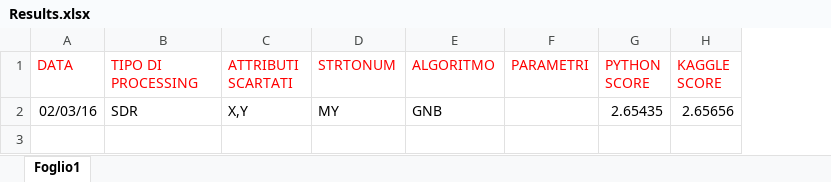
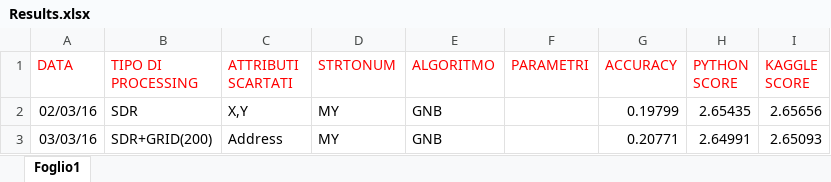
Before and after one commit to Luke092/MLDM_SFCrime, an Excel workbook: doc/Results.xlsx, sheet Foglio1, drawn as a sheet; values as stored, in another font and other column widths than the file's, no borders; the diff names each change by its address in the sheet, - before the commit and + after, or states it on an @@ line.

Commit message:
Updates Results.xlsx

```diff
--- a/doc/Results.xlsx (sheet Foglio1)
+++ b/doc/Results.xlsx (sheet Foglio1)
+column G (ACCURACY), row 2: 0.19799
+row 3: 03/03/16 | SDR+GRID(200) | Address | MY | GNB |  | 0.20771 | 2.64991 | 2.65093
```
